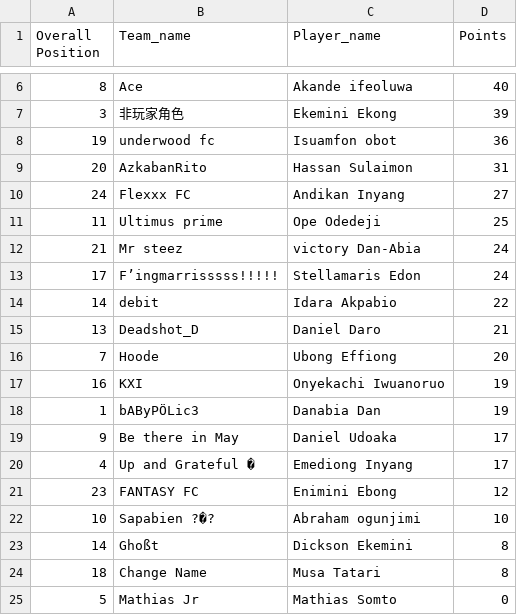
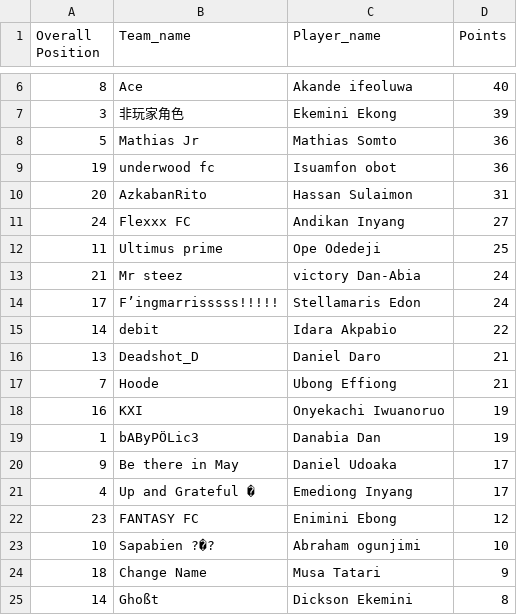
Before and after one commit to Coachsteveee/fpl, a CSV file: fpl_standings.csv, drawn as a sheet; only a part is shown, gaps mark what is left out.

Commit message:
Update FPL standings

```diff
--- a/fpl_standings.csv
+++ b/fpl_standings.csv
@@ -7,2 +7,3 @@ Overall Position,Team_name,Player_name,Points
 3,非玩家角色,Ekemini Ekong,39
+5,Mathias Jr,Mathias Somto,36
 19,underwood fc,Isuamfon obot,36
@@ -15,3 +16,3 @@ Overall Position,Team_name,Player_name,Points
 13,Deadshot_D,Daniel Daro,21
-7,Hoode,Ubong Effiong,20
+7,Hoode,Ubong Effiong,21
 16,KXI,Onyekachi Iwuanoruo,19
@@ -22,4 +23,3 @@ Overall Position,Team_name,Player_name,Points
 10,Sapabien ?�?,Abraham ogunjimi,10
+18,Change Name,Musa Tatari,9
 14,Ghoßt,Dickson Ekemini,8
-18,Change Name,Musa Tatari,8
-5,Mathias Jr,Mathias Somto,0
```
